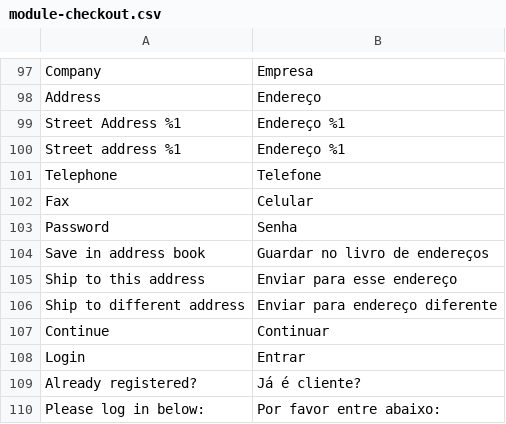
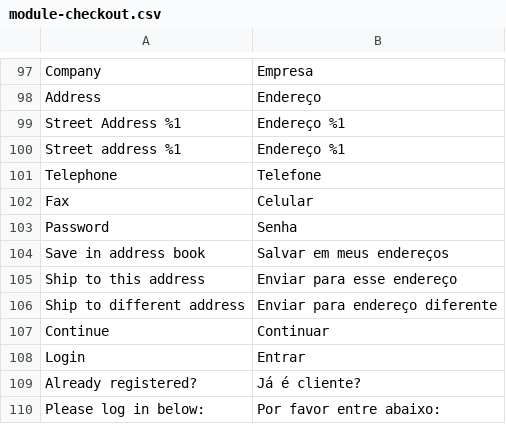
Before and after one commit to trezoteam/Magento2-PT-BR, a CSV file: module-checkout.csv, drawn as a sheet; only a part is shown, gaps mark what is left out.

Commit message:
traducao salvar em meus enderecos

```diff
--- a/module-checkout.csv
+++ b/module-checkout.csv
@@ -103,3 +103,3 @@ Fax,Celular
 Password,Senha
-"Save in address book","Guardar no livro de endereços"
+"Save in address book","Salvar em meus endereços"
 "Ship to this address","Enviar para esse endereço"
```
Also changed, not shown: module-sales.csv, 1 other file.
